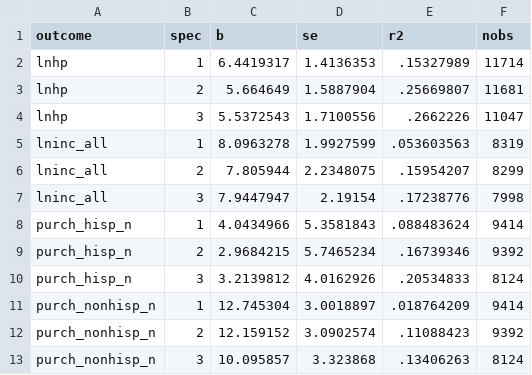
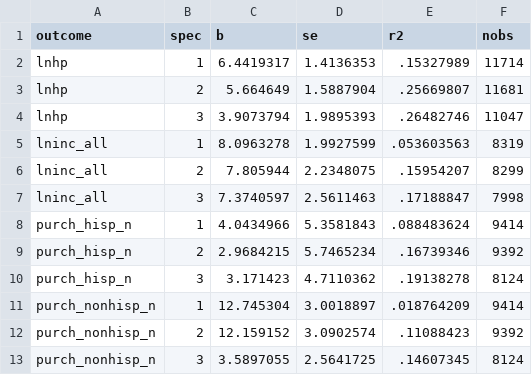
Before and after one commit to varleyma/ClaudeAct2260MergeExercise, a CSV file: output/design2/controls_robustness.csv, drawn as a sheet.

```diff
--- a/output/design2/controls_robustness.csv
+++ b/output/design2/controls_robustness.csv
@@ -3,11 +3,11 @@ lnhp,1,6.4419317,1.4136353,.15327989,11714
 lnhp,2,5.664649,1.5887904,.25669807,11681
-lnhp,3,5.5372543,1.7100556,.2662226,11047
+lnhp,3,3.9073794,1.9895393,.26482746,11047
 lninc_all,1,8.0963278,1.9927599,.053603563,8319
 lninc_all,2,7.805944,2.2348075,.15954207,8299
-lninc_all,3,7.9447947,2.19154,.17238776,7998
+lninc_all,3,7.3740597,2.5611463,.17188847,7998
 purch_hisp_n,1,4.0434966,5.3581843,.088483624,9414
 purch_hisp_n,2,2.9684215,5.7465234,.16739346,9392
-purch_hisp_n,3,3.2139812,4.0162926,.20534833,8124
+purch_hisp_n,3,3.171423,4.7110362,.19138278,8124
 purch_nonhisp_n,1,12.745304,3.0018897,.018764209,9414
 purch_nonhisp_n,2,12.159152,3.0902574,.11088423,9392
-purch_nonhisp_n,3,10.095857,3.323868,.13406263,8124
+purch_nonhisp_n,3,3.5897055,2.5641725,.14607345,8124
```
Also changed, not shown: output/design1/controls_robustness_ring.csv, 19 other files.
